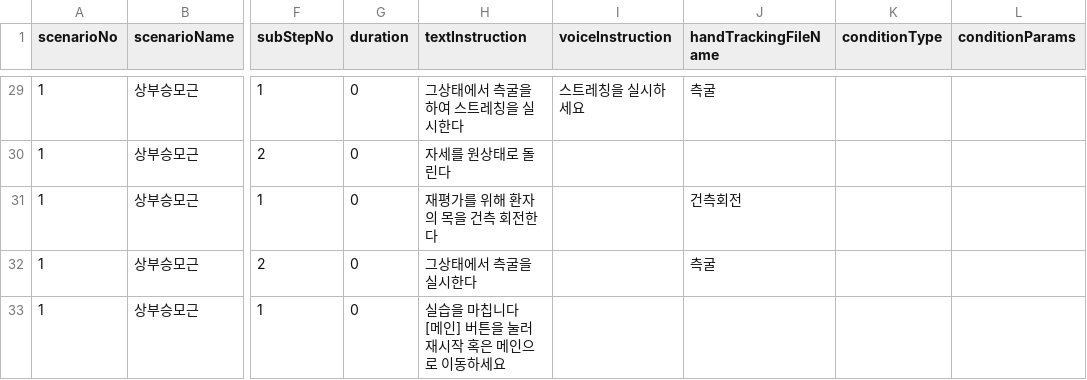
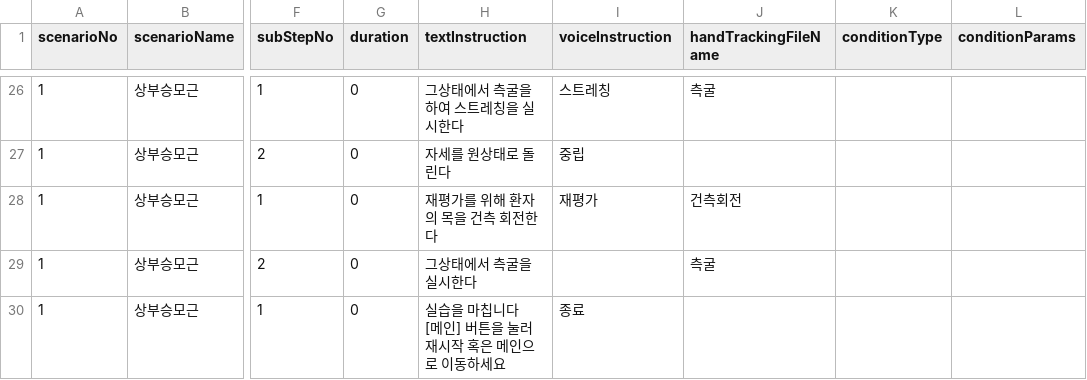
Before and after one commit to AshiPedhi/GuideChuna, a CSV file: Assets/Resources/Scenarios/상부승모근.csv, drawn as a sheet; only a part is shown, gaps mark what is left out; addresses are those after the commit; the diff covers the shown part only; the diff names each change by its address in the sheet, - before the commit and + after, or states it on an @@ line.

```diff
--- a/Assets/Resources/Scenarios/상부승모근.csv
+++ b/Assets/Resources/Scenarios/상부승모근.csv
-I26 (voiceInstruction): 스트레칭을 실시하세요
+I26 (voiceInstruction): 스트레칭
-I27 (voiceInstruction): (empty)
+I27 (voiceInstruction): 중립
-I28 (voiceInstruction): (empty)
+I28 (voiceInstruction): 재평가
-I30 (voiceInstruction): (empty)
+I30 (voiceInstruction): 종료
```
Also changed, not shown: 3 removed rows and 29 edited cells elsewhere in this file, 52 other files.
